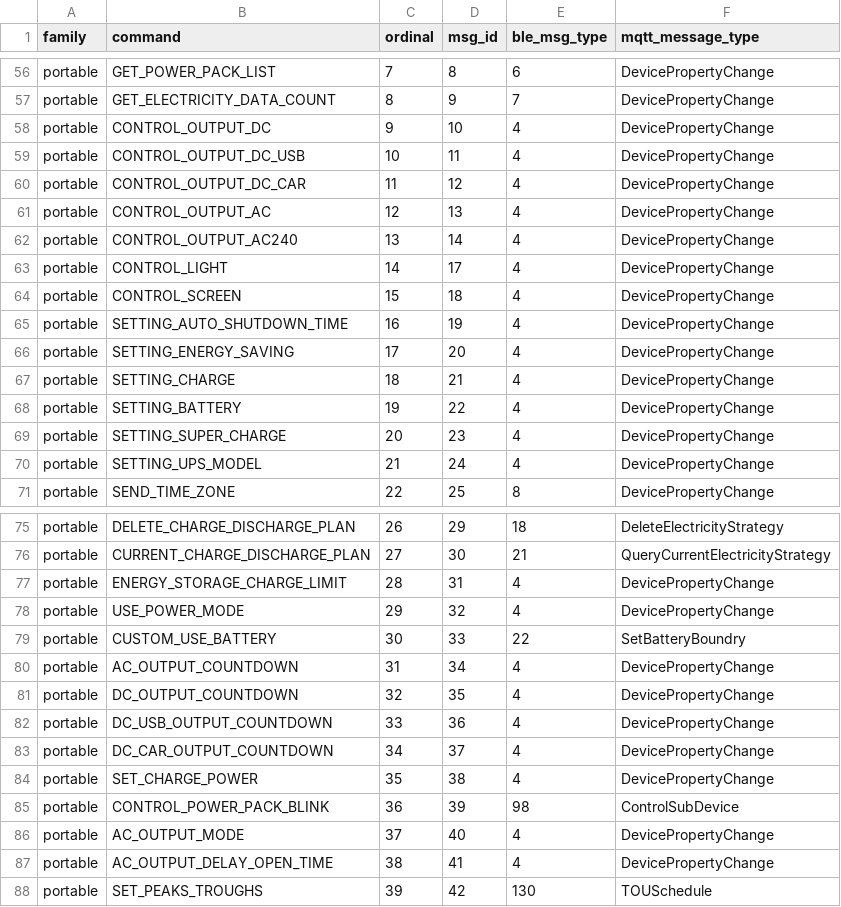
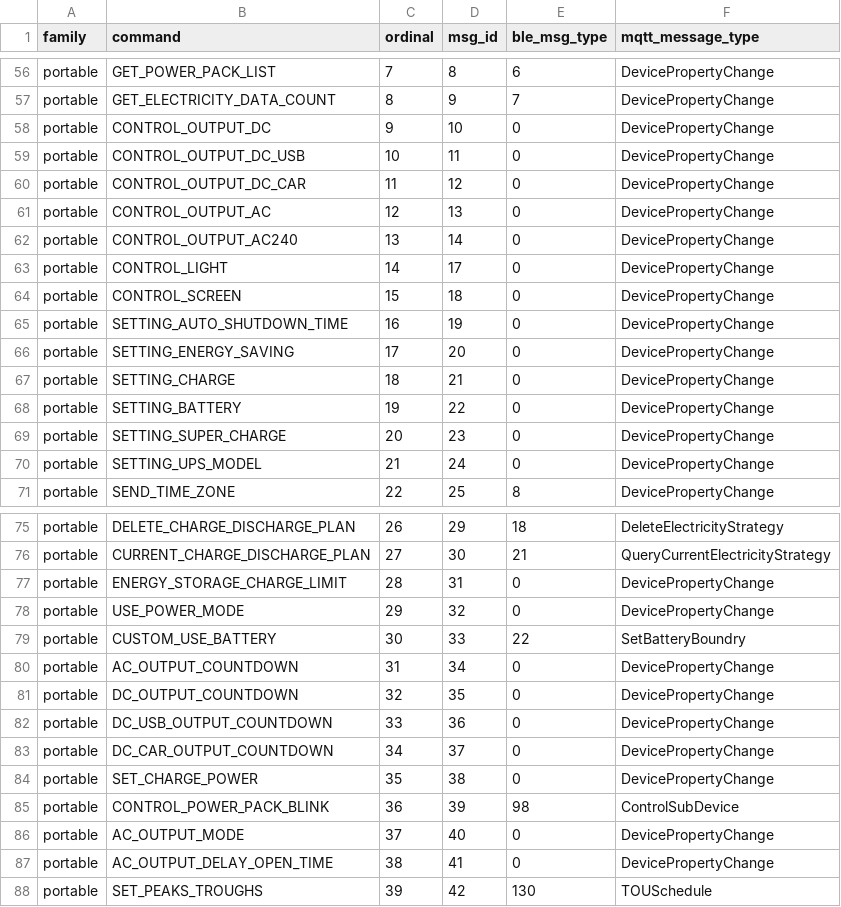
Before and after one commit to Bigdaddy1990/jackery_solarvault, a CSV file: jackery_command_catalog_v2.csv, drawn as a sheet; only a part is shown, gaps mark what is left out.

```diff
--- a/jackery_command_catalog_v2.csv
+++ b/jackery_command_catalog_v2.csv
@@ -57,15 +57,15 @@ portable,GET_POWER_PACK_LIST,7,8,6,DevicePropertyChange
 portable,GET_ELECTRICITY_DATA_COUNT,8,9,7,DevicePropertyChange
-portable,CONTROL_OUTPUT_DC,9,10,4,DevicePropertyChange
-portable,CONTROL_OUTPUT_DC_USB,10,11,4,DevicePropertyChange
-portable,CONTROL_OUTPUT_DC_CAR,11,12,4,DevicePropertyChange
-portable,CONTROL_OUTPUT_AC,12,13,4,DevicePropertyChange
-portable,CONTROL_OUTPUT_AC240,13,14,4,DevicePropertyChange
-portable,CONTROL_LIGHT,14,17,4,DevicePropertyChange
-portable,CONTROL_SCREEN,15,18,4,DevicePropertyChange
-portable,SETTING_AUTO_SHUTDOWN_TIME,16,19,4,DevicePropertyChange
-portable,SETTING_ENERGY_SAVING,17,20,4,DevicePropertyChange
-portable,SETTING_CHARGE,18,21,4,DevicePropertyChange
-portable,SETTING_BATTERY,19,22,4,DevicePropertyChange
-portable,SETTING_SUPER_CHARGE,20,23,4,DevicePropertyChange
-portable,SETTING_UPS_MODEL,21,24,4,DevicePropertyChange
+portable,CONTROL_OUTPUT_DC,9,10,0,DevicePropertyChange
+portable,CONTROL_OUTPUT_DC_USB,10,11,0,DevicePropertyChange
+portable,CONTROL_OUTPUT_DC_CAR,11,12,0,DevicePropertyChange
+portable,CONTROL_OUTPUT_AC,12,13,0,DevicePropertyChange
+portable,CONTROL_OUTPUT_AC240,13,14,0,DevicePropertyChange
+portable,CONTROL_LIGHT,14,17,0,DevicePropertyChange
+portable,CONTROL_SCREEN,15,18,0,DevicePropertyChange
+portable,SETTING_AUTO_SHUTDOWN_TIME,16,19,0,DevicePropertyChange
+portable,SETTING_ENERGY_SAVING,17,20,0,DevicePropertyChange
+portable,SETTING_CHARGE,18,21,0,DevicePropertyChange
+portable,SETTING_BATTERY,19,22,0,DevicePropertyChange
+portable,SETTING_SUPER_CHARGE,20,23,0,DevicePropertyChange
+portable,SETTING_UPS_MODEL,21,24,0,DevicePropertyChange
 portable,SEND_TIME_ZONE,22,25,8,DevicePropertyChange
@@ -76,13 +76,13 @@ portable,DELETE_CHARGE_DISCHARGE_PLAN,26,29,18,DeleteElectricityStrategy
 portable,CURRENT_CHARGE_DISCHARGE_PLAN,27,30,21,QueryCurrentElectricityStrategy
-portable,ENERGY_STORAGE_CHARGE_LIMIT,28,31,4,DevicePropertyChange
-portable,USE_POWER_MODE,29,32,4,DevicePropertyChange
+portable,ENERGY_STORAGE_CHARGE_LIMIT,28,31,0,DevicePropertyChange
+portable,USE_POWER_MODE,29,32,0,DevicePropertyChange
 portable,CUSTOM_USE_BATTERY,30,33,22,SetBatteryBoundry
-portable,AC_OUTPUT_COUNTDOWN,31,34,4,DevicePropertyChange
-portable,DC_OUTPUT_COUNTDOWN,32,35,4,DevicePropertyChange
-portable,DC_USB_OUTPUT_COUNTDOWN,33,36,4,DevicePropertyChange
-portable,DC_CAR_OUTPUT_COUNTDOWN,34,37,4,DevicePropertyChange
-portable,SET_CHARGE_POWER,35,38,4,DevicePropertyChange
+portable,AC_OUTPUT_COUNTDOWN,31,34,0,DevicePropertyChange
+portable,DC_OUTPUT_COUNTDOWN,32,35,0,DevicePropertyChange
+portable,DC_USB_OUTPUT_COUNTDOWN,33,36,0,DevicePropertyChange
+portable,DC_CAR_OUTPUT_COUNTDOWN,34,37,0,DevicePropertyChange
+portable,SET_CHARGE_POWER,35,38,0,DevicePropertyChange
 portable,CONTROL_POWER_PACK_BLINK,36,39,98,ControlSubDevice
-portable,AC_OUTPUT_MODE,37,40,4,DevicePropertyChange
-portable,AC_OUTPUT_DELAY_OPEN_TIME,38,41,4,DevicePropertyChange
+portable,AC_OUTPUT_MODE,37,40,0,DevicePropertyChange
+portable,AC_OUTPUT_DELAY_OPEN_TIME,38,41,0,DevicePropertyChange
 portable,SET_PEAKS_TROUGHS,39,42,130,TOUSchedule
```
Also changed, not shown: hbxn_commands.csv, source-of-truth/hbxn_commands.csv, 6 other files.
